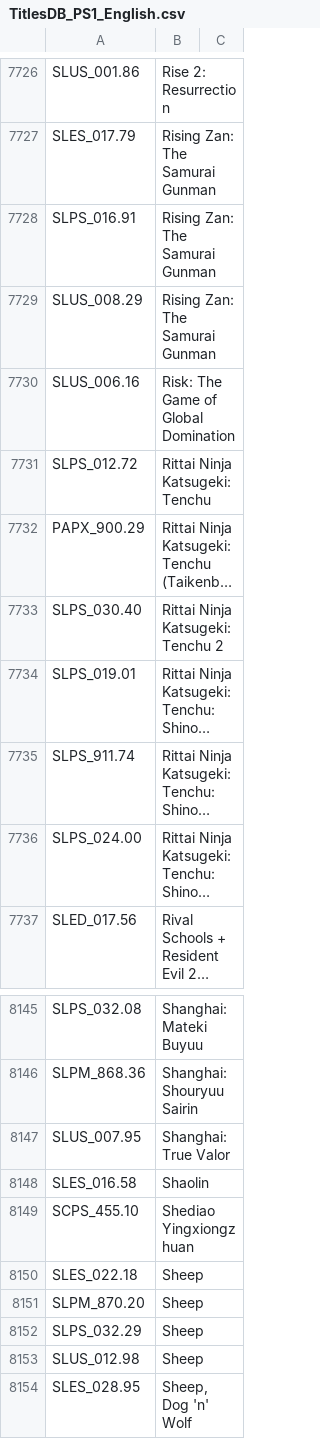
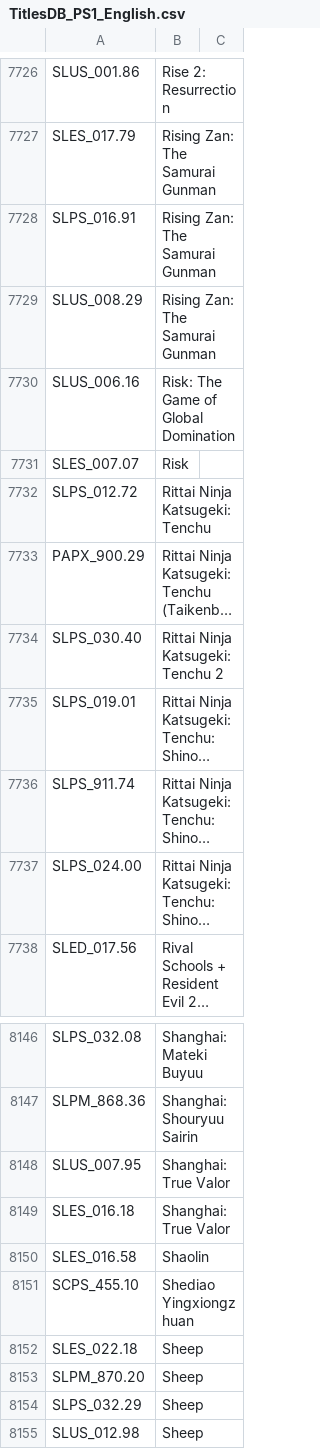
Before and after one commit to ahmedmoselhi/PSBBN-Definitive-English-Patch, a CSV file: helper/TitlesDB_PS1_English.csv, drawn as a sheet; only a part is shown, gaps mark what is left out; the shorter side is filled out with more unchanged rows; long unchanged cells end in ….

```diff
--- a/helper/TitlesDB_PS1_English.csv
+++ b/helper/TitlesDB_PS1_English.csv
@@ -7730,2 +7730,3 @@ SLUS_008.29|Rising Zan: The Samurai Gunman|
 SLUS_006.16|Risk: The Game of Global Domination|
+SLES_007.07|Risk|
 SLPS_012.72|Rittai Ninja Katsugeki: Tenchu|
@@ -8147,2 +8148,3 @@ SLPM_868.36|Shanghai: Shouryuu Sairin|
 SLUS_007.95|Shanghai: True Valor|
+SLES_016.18|Shanghai: True Valor|
 SLES_016.58|Shaolin|
```
Also changed, not shown: helper/ArtDB.csv.
